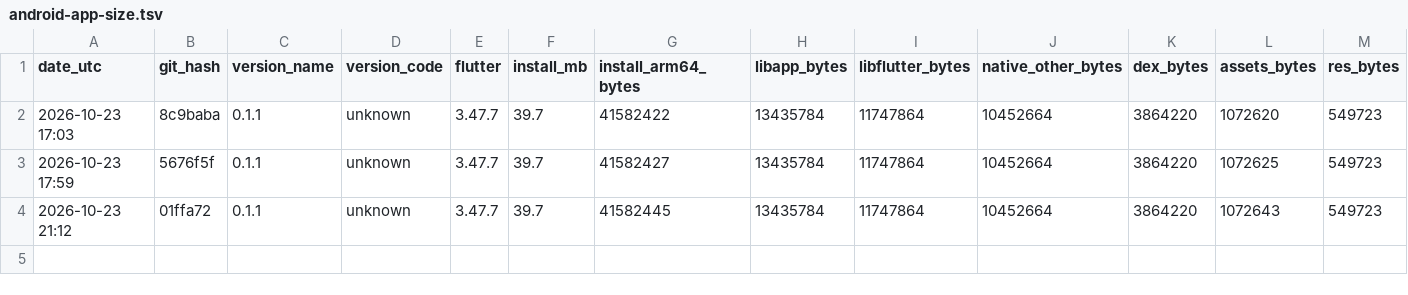
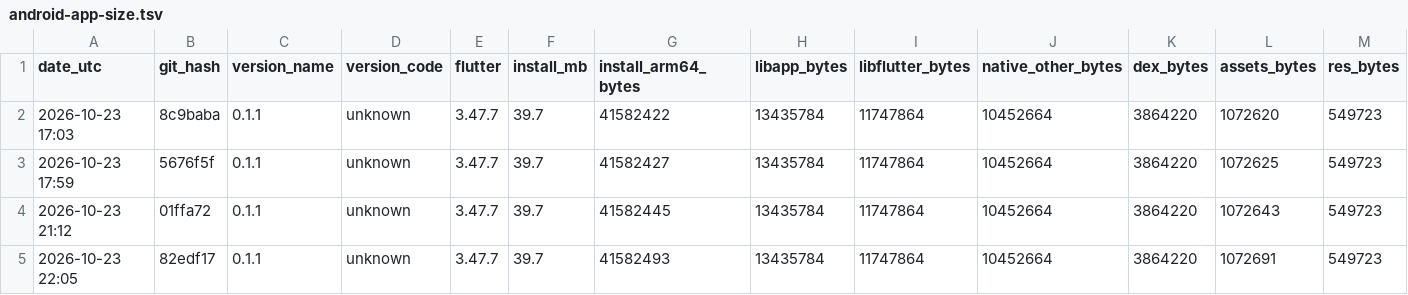
Before and after one commit to guettli/sharedinbox, a TSV file: android-app-size.tsv, drawn as a sheet; only a part is shown; rows hold the shown columns only; the diff names each change by its address in the sheet, - before the commit and + after, or states it on an @@ line.

```diff
--- a/android-app-size.tsv
+++ b/android-app-size.tsv
+row 5: 2026-10-23 22:05 | 82edf17 | 0.1.1 | unknown | 3.47.7 | 39.7 | 41582493 | 13435784 | 11747864 | 10452664 | 3864220 | 1072691 | 549723
```
